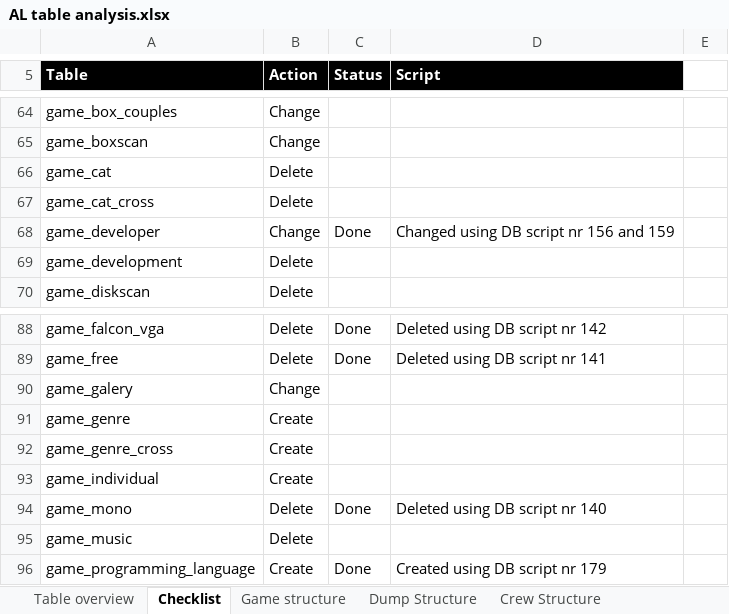
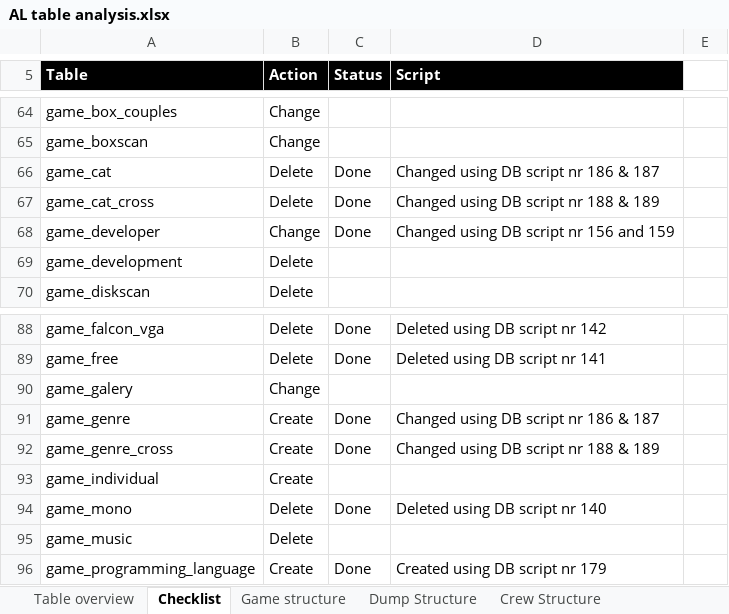
Before and after one commit to atari-legend/skins-and-docs, an Excel workbook: Technical documentation/AL table analysis.xlsx, sheet Checklist, drawn as a sheet; only a part is shown, gaps mark what is left out; values as stored, in another font and other column widths than the file's, no borders; conditional formats not drawn; the diff names each change by its address in the sheet, - before the commit and + after, or states it on an @@ line.

Commit message:
Game Genres
- Game Category tables renamed
- CPANEL and MAIN SITE code updated

```diff
--- a/Technical documentation/AL table analysis.xlsx (sheet Checklist)
+++ b/Technical documentation/AL table analysis.xlsx (sheet Checklist)
-C66:C67 (Status): (empty)
+C66:C67 (Status): Done
-D66 (Script): (empty)
+D66 (Script): Changed using DB script nr 186 & 187
-D67 (Script): (empty)
+D67 (Script): Changed using DB script nr 188 & 189
-C91:C92 (Status): (empty)
+C91:C92 (Status): Done
-D91 (Script): (empty)
+D91 (Script): Changed using DB script nr 186 & 187
-D92 (Script): (empty)
+D92 (Script): Changed using DB script nr 188 & 189
```
